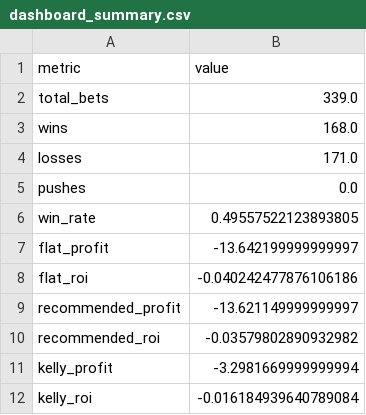
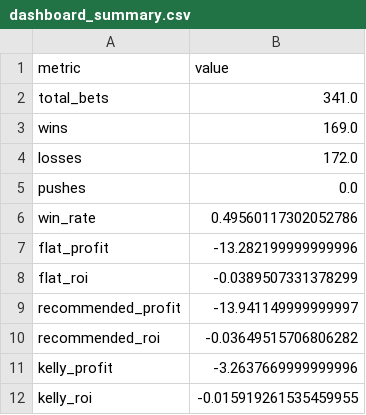
Before and after one commit to andrewrust04-blip/mlb-betting-model, a CSV file: dashboard_summary.csv, drawn as a sheet.

```diff
--- a/dashboard_summary.csv
+++ b/dashboard_summary.csv
@@ -1,12 +1,12 @@
 metric,value
-total_bets,339.0
-wins,168.0
-losses,171.0
+total_bets,341.0
+wins,169.0
+losses,172.0
 pushes,0.0
-win_rate,0.49557522123893805
-flat_profit,-13.642199999999997
-flat_roi,-0.040242477876106186
-recommended_profit,-13.621149999999997
-recommended_roi,-0.03579802890932982
-kelly_profit,-3.2981669999999994
-kelly_roi,-0.016184939640789084
+win_rate,0.49560117302052786
+flat_profit,-13.282199999999996
+flat_roi,-0.0389507331378299
+recommended_profit,-13.941149999999997
+recommended_roi,-0.03649515706806282
+kelly_profit,-3.2637669999999996
+kelly_roi,-0.015919261535459955
```
Also changed, not shown: bet_log.csv, dashboard_by_edge.csv, 5 other files.
